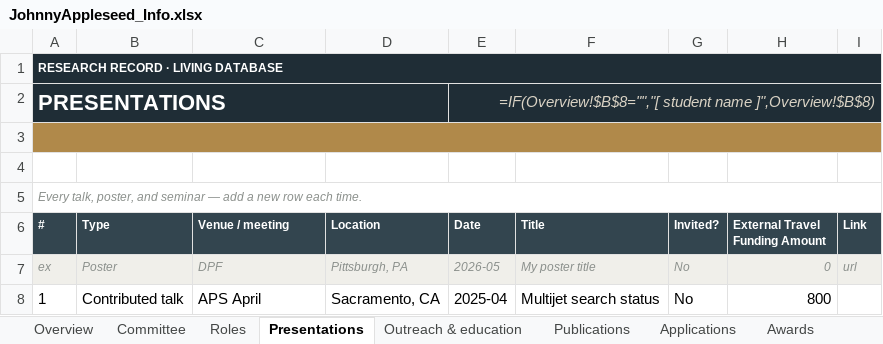
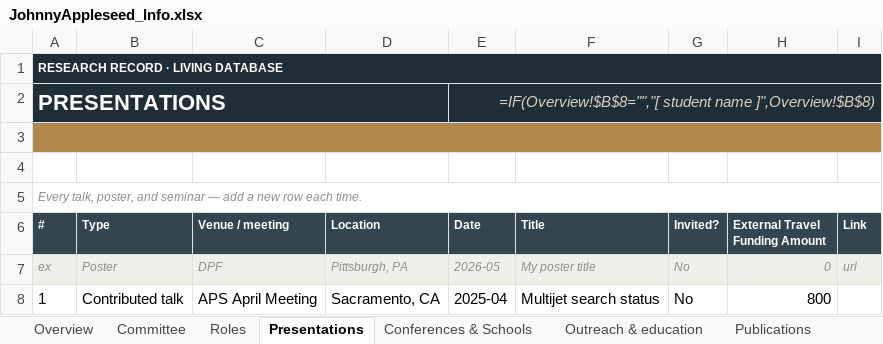
Before and after one commit to lawrenceleejr/ResearchGroupInfo, an Excel workbook: sample_data/JohnnyAppleseed_Info.xlsx, sheet Presentations, drawn as a sheet; values as stored, in another font and other column widths than the file's, no borders; formulas without a stored value are shown as written; the diff names each change by its address in the sheet, - before the commit and + after, or states it on an @@ line.

```diff
--- a/sample_data/JohnnyAppleseed_Info.xlsx (sheet Presentations)
+++ b/sample_data/JohnnyAppleseed_Info.xlsx (sheet Presentations)
+sheet tab: Conferences & Schools
-C8 (Venue / meeting): APS April
+C8 (Venue / meeting): APS April Meeting
```
Also changed, not shown: sheet Overview, other sheet tabs, sample_data/AdamBrown_Info.xlsx, sample_data/CarolineDavis_Info.xlsx, 14 other files.
